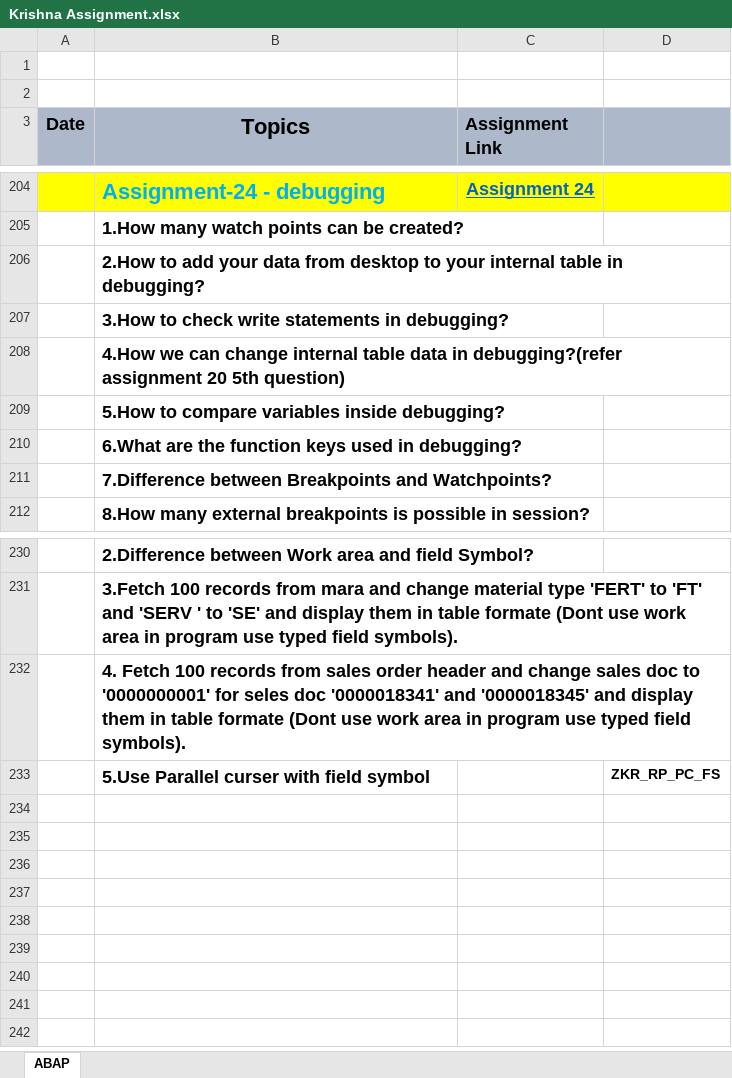
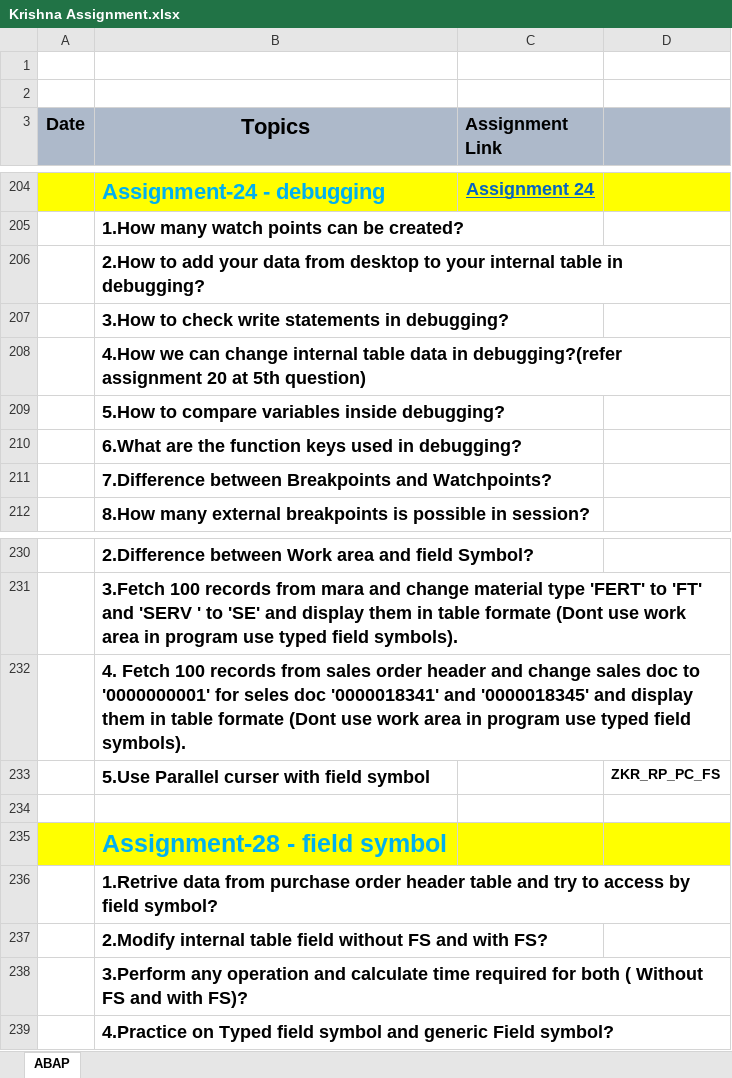
Before and after one commit to krishnagb2003/SAP-Notes, an Excel workbook: Krishna Assignment.xlsx, sheet ABAP, drawn as a sheet; only a part is shown, gaps mark what is left out; values as stored, in another font and other column widths than the file's, no borders; the diff names each change by its address in the sheet, - before the commit and + after, or states it on an @@ line.

```diff
--- a/Krishna Assignment.xlsx (sheet ABAP)
+++ b/Krishna Assignment.xlsx (sheet ABAP)
-B208 (Topics): …assignment 20 5th question)
+B208 (Topics): …assignment 20 at 5th question)
+row 234: (empty)
+row 235:  | Assignment-28 - field symbol
+row 236:  | 1.Retrive data from purchase order header table and try to access by field symbol?
+row 237:  | 2.Modify internal table field without FS and with FS?
+row 238:  | 3.Perform any operation and calculate time required for both ( Without FS and with FS)?
+row 239:  | 4.Practice on Typed field symbol and generic Field symbol?
```
Also changed, not shown: 1 other file.
